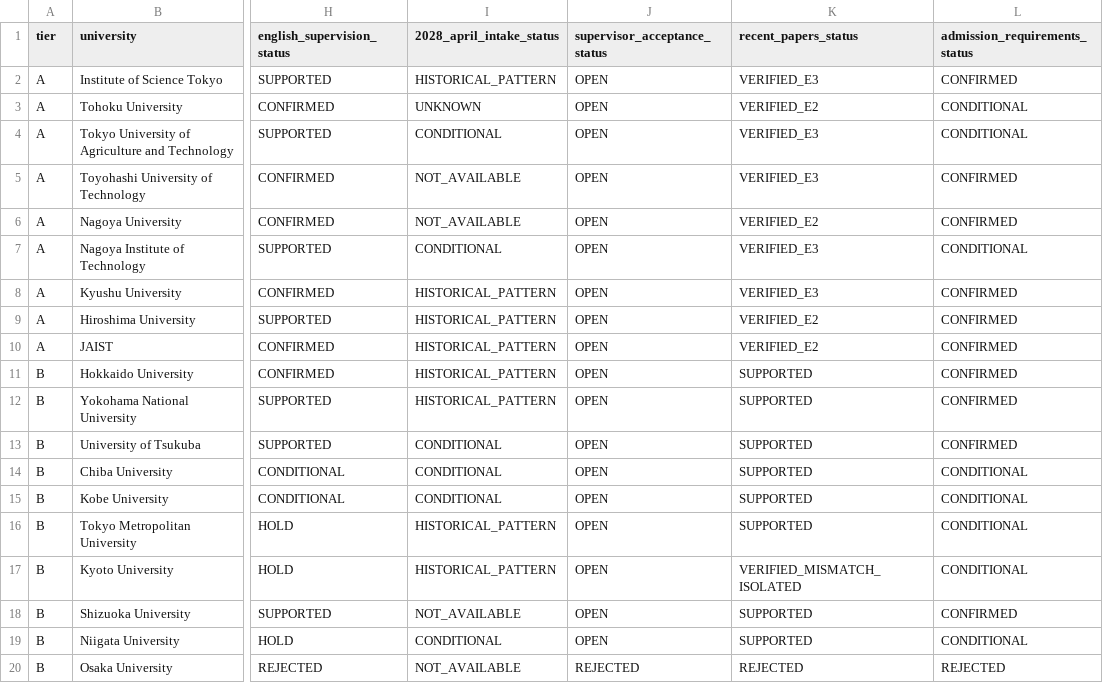
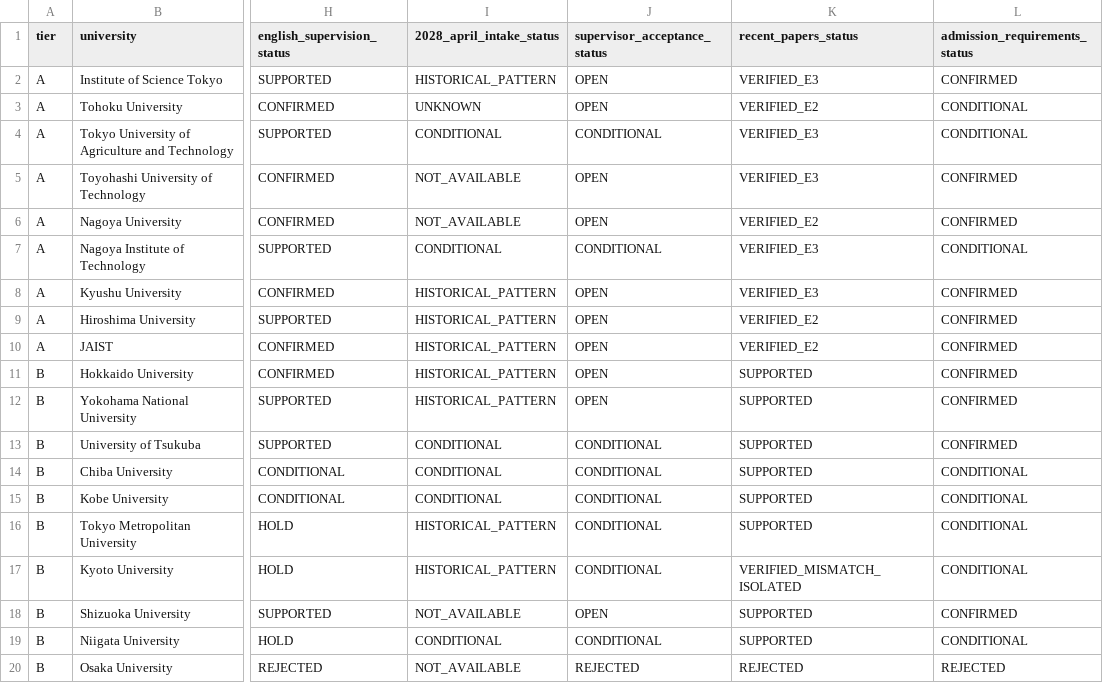
Before and after one commit to youngseokchomajn-web/Jp_study, a CSV file: 03_후보군/2026-11-01_연구실_입시_조사매트릭스.csv, drawn as a sheet; only a part is shown, gaps mark what is left out; the diff names each change by its address in the sheet, - before the commit and + after, or states it on an @@ line.

```diff
--- a/03_후보군/2026-11-01_연구실_입시_조사매트릭스.csv
+++ b/03_후보군/2026-11-01_연구실_입시_조사매트릭스.csv
-J4 (supervisor_acceptance_status): OPEN
+J4 (supervisor_acceptance_status): CONDITIONAL
-J7 (supervisor_acceptance_status): OPEN
+J7 (supervisor_acceptance_status): CONDITIONAL
-J13:J17 (supervisor_acceptance_status): OPEN
+J13:J17 (supervisor_acceptance_status): CONDITIONAL
-J19 (supervisor_acceptance_status): OPEN
+J19 (supervisor_acceptance_status): CONDITIONAL
```
Also changed, not shown: 02_Gemini_원본/2026-11-01/matrix_admissions.csv, 02_Gemini_원본/2026-11-01/matrix_labs.csv, 2 other files.
